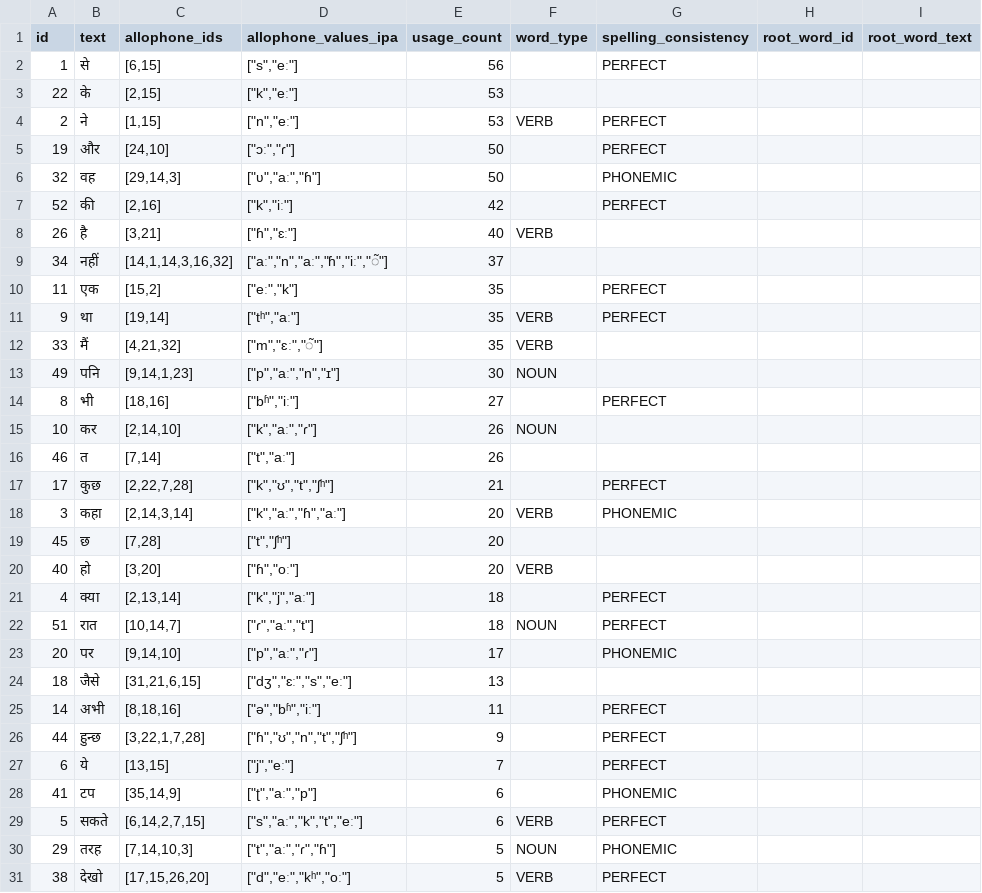
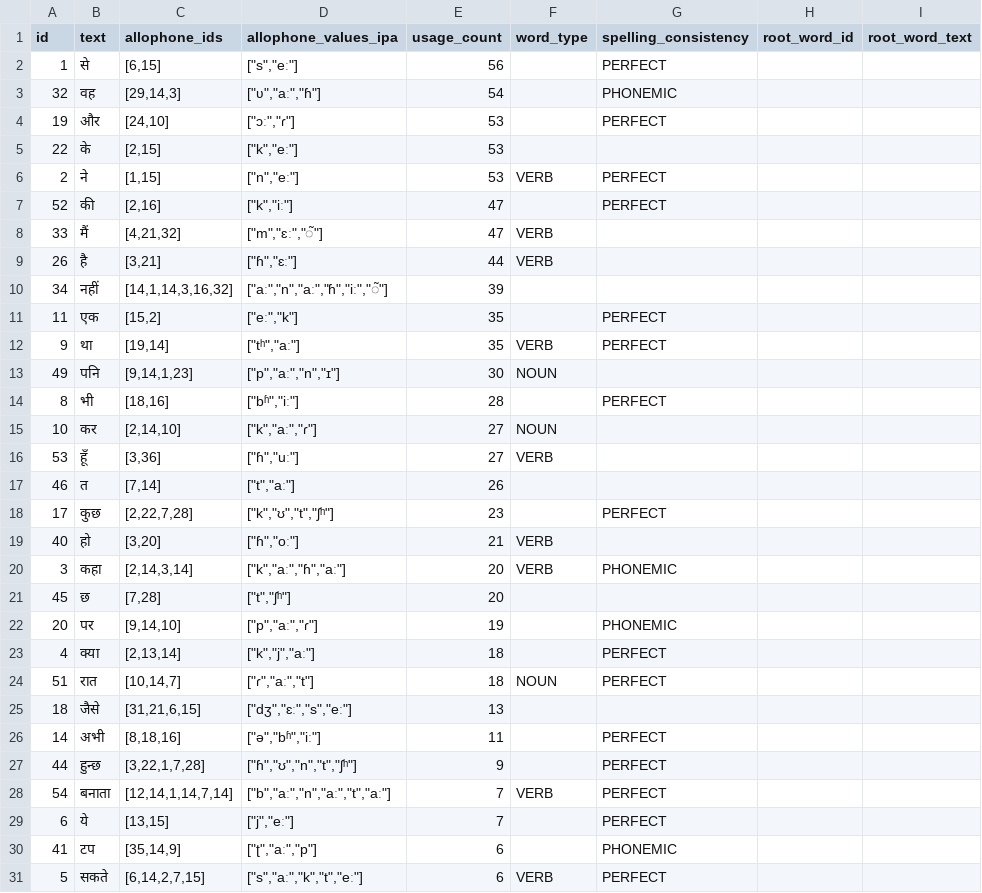
Before and after one commit to elimu-ai/webapp, a CSV file: src/main/resources/db/content_TEST/hin/words.csv, drawn as a sheet; only a part is shown; the shorter side is filled out with more unchanged rows; the diff covers the shown part only.

```diff
--- a/src/main/resources/db/content_TEST/hin/words.csv
+++ b/src/main/resources/db/content_TEST/hin/words.csv
@@ -2,23 +2,24 @@ id,text,allophone_ids,allophone_values_ipa,usage_count,word_type,spelling_consis
 1,से,"[6,15]","[""s"",""eː""]",56,,PERFECT,,
+32,वह,"[29,14,3]","[""ʋ"",""aː"",""ɦ""]",54,,PHONEMIC,,
+19,और,"[24,10]","[""ɔː"",""ɾ""]",53,,PERFECT,,
 22,के,"[2,15]","[""k"",""eː""]",53,,,,
 2,ने,"[1,15]","[""n"",""eː""]",53,VERB,PERFECT,,
-19,और,"[24,10]","[""ɔː"",""ɾ""]",50,,PERFECT,,
-32,वह,"[29,14,3]","[""ʋ"",""aː"",""ɦ""]",50,,PHONEMIC,,
-52,की,"[2,16]","[""k"",""iː""]",42,,PERFECT,,
-26,है,"[3,21]","[""ɦ"",""ɛː""]",40,VERB,,,
-34,नहीं,"[14,1,14,3,16,32]","[""aː"",""n"",""aː"",""ɦ"",""iː"",""◌̃""]",37,,,,
+52,की,"[2,16]","[""k"",""iː""]",47,,PERFECT,,
+33,मैं,"[4,21,32]","[""m"",""ɛː"",""◌̃""]",47,VERB,,,
+26,है,"[3,21]","[""ɦ"",""ɛː""]",44,VERB,,,
+34,नहीं,"[14,1,14,3,16,32]","[""aː"",""n"",""aː"",""ɦ"",""iː"",""◌̃""]",39,,,,
 11,एक,"[15,2]","[""eː"",""k""]",35,,PERFECT,,
 9,था,"[19,14]","[""tʰ"",""aː""]",35,VERB,PERFECT,,
-33,मैं,"[4,21,32]","[""m"",""ɛː"",""◌̃""]",35,VERB,,,
 49,पनि,"[9,14,1,23]","[""p"",""aː"",""n"",""ɪ""]",30,NOUN,,,
-8,भी,"[18,16]","[""bʱ"",""iː""]",27,,PERFECT,,
-10,कर,"[2,14,10]","[""k"",""aː"",""ɾ""]",26,NOUN,,,
+8,भी,"[18,16]","[""bʱ"",""iː""]",28,,PERFECT,,
+10,कर,"[2,14,10]","[""k"",""aː"",""ɾ""]",27,NOUN,,,
+53,हूँ,"[3,36]","[""ɦ"",""uː""]",27,VERB,,,
 46,त,"[7,14]","[""t"",""aː""]",26,,,,
-17,कुछ,"[2,22,7,28]","[""k"",""ʊ"",""t"",""ʃʰ""]",21,,PERFECT,,
+17,कुछ,"[2,22,7,28]","[""k"",""ʊ"",""t"",""ʃʰ""]",23,,PERFECT,,
+40,हो,"[3,20]","[""ɦ"",""oː""]",21,VERB,,,
 3,कहा,"[2,14,3,14]","[""k"",""aː"",""ɦ"",""aː""]",20,VERB,PHONEMIC,,
 45,छ,"[7,28]","[""t"",""ʃʰ""]",20,,,,
-40,हो,"[3,20]","[""ɦ"",""oː""]",20,VERB,,,
+20,पर,"[9,14,10]","[""p"",""aː"",""ɾ""]",19,,PHONEMIC,,
 4,क्या,"[2,13,14]","[""k"",""j"",""aː""]",18,,PERFECT,,
 51,रात,"[10,14,7]","[""ɾ"",""aː"",""t""]",18,NOUN,PERFECT,,
-20,पर,"[9,14,10]","[""p"",""aː"",""ɾ""]",17,,PHONEMIC,,
 18,जैसे,"[31,21,6,15]","[""dʒ"",""ɛː"",""s"",""eː""]",13,,,,
@@ -26,2 +27,3 @@ id,text,allophone_ids,allophone_values_ipa,usage_count,word_type,spelling_consis
 44,हुन्छ,"[3,22,1,7,28]","[""ɦ"",""ʊ"",""n"",""t"",""ʃʰ""]",9,,PERFECT,,
+54,बनाता,"[12,14,1,14,7,14]","[""b"",""aː"",""n"",""aː"",""t"",""aː""]",7,VERB,PERFECT,,
 6,ये,"[13,15]","[""j"",""eː""]",7,,PERFECT,,
```
Also changed, not shown: 5 added rows elsewhere in this file, src/main/resources/db/content_TEST/hin/allophones.csv, src/main/resources/db/content_TEST/hin/emojis.csv, 2 other files.
